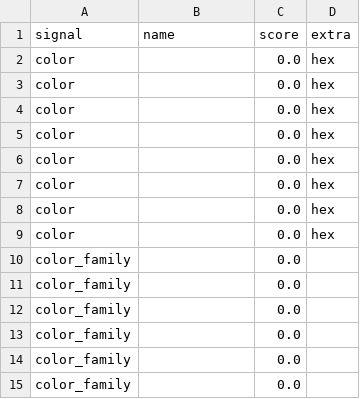
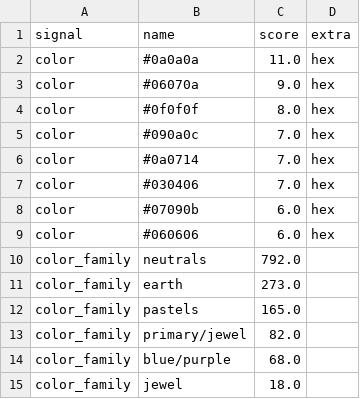
Before and after one commit to fashionbri/fashion-trend-bot, a CSV file: data/latest/top_signals.csv, drawn as a sheet.

```diff
--- a/data/latest/top_signals.csv
+++ b/data/latest/top_signals.csv
@@ -1,15 +1,15 @@
 signal,name,score,extra
-color,,0.0,hex
-color,,0.0,hex
-color,,0.0,hex
-color,,0.0,hex
-color,,0.0,hex
-color,,0.0,hex
-color,,0.0,hex
-color,,0.0,hex
-color_family,,0.0,
-color_family,,0.0,
-color_family,,0.0,
-color_family,,0.0,
-color_family,,0.0,
-color_family,,0.0,
+color,#0a0a0a,11.0,hex
+color,#06070a,9.0,hex
+color,#0f0f0f,8.0,hex
+color,#090a0c,7.0,hex
+color,#0a0714,7.0,hex
+color,#030406,7.0,hex
+color,#07090b,6.0,hex
+color,#060606,6.0,hex
+color_family,neutrals,792.0,
+color_family,earth,273.0,
+color_family,pastels,165.0,
+color_family,primary/jewel,82.0,
+color_family,blue/purple,68.0,
+color_family,jewel,18.0,
```
Also changed, not shown: 1 other file.
